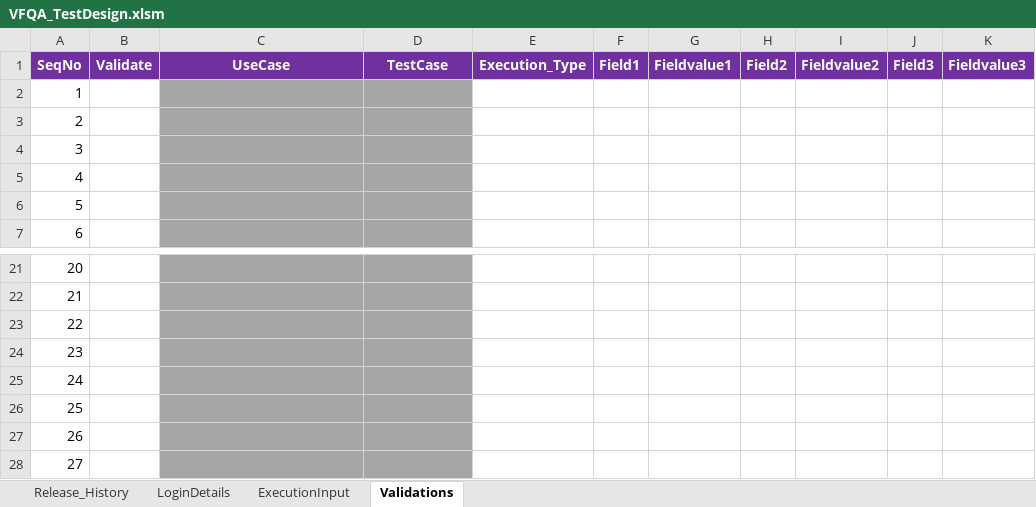
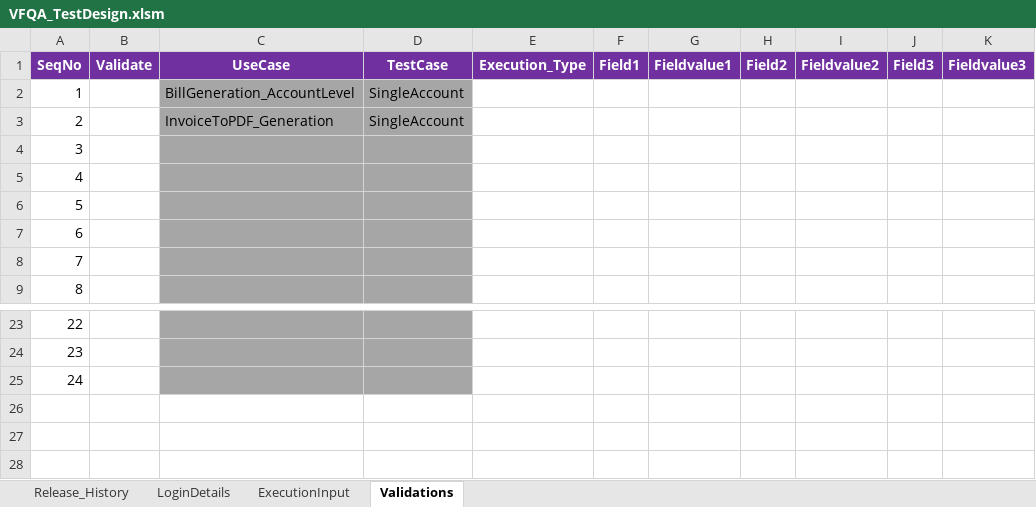
Before and after one commit to imran0404y/VFQA, an Excel workbook: Directory/VFQA_TestDesign.xlsm, sheet Validations, drawn as a sheet; only a part is shown, gaps mark what is left out; values as stored, in another font and other column widths than the file's, no borders; removed rows and columns are numbered as before the commit, all else as after; the diff names each change by its address in the sheet, - before the commit and + after, or states it on an @@ line.

```diff
--- a/Directory/VFQA_TestDesign.xlsm (sheet Validations)
+++ b/Directory/VFQA_TestDesign.xlsm (sheet Validations)
+row 2: 1 |  | BillGeneration_AccountLevel | SingleAccount
+row 3: 2 |  | InvoiceToPDF_Generation | SingleAccount
@@ column A (SeqNo) renumbered between rows 4 and 25 @@
-row 24: 23
-row 25: 24
-row 26: 25
-row 27: 26
-row 28: 27
```
Also changed, not shown: sheet ExecutionInput, sheet LoginDetails, Framework/Database/TestDataDB.xlsx, Framework/Storage/CommonDirectory.xlsx, 4 other files.
